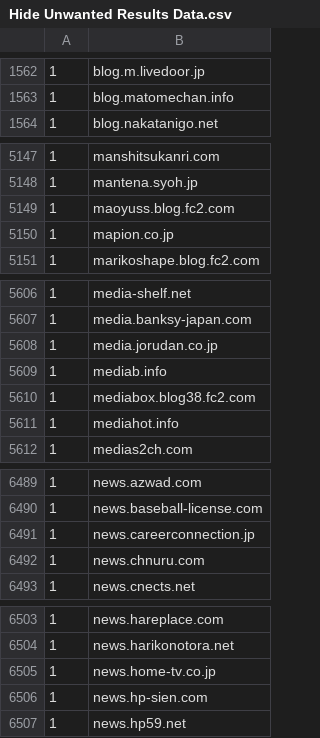
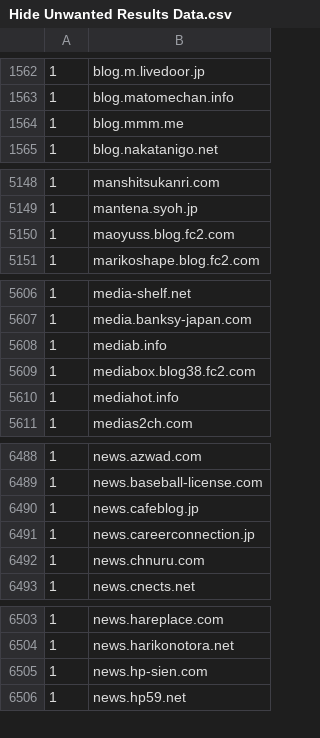
Before and after one commit to umucub/blocklist, a CSV file: Hide Unwanted Results Data.csv, drawn as a sheet; only a part is shown, gaps mark what is left out; removed rows and columns are numbered as before the commit, all else as after; the diff names each change by its address in the sheet, - before the commit and + after, or states it on an @@ line.

```diff
--- a/Hide Unwanted Results Data.csv
+++ b/Hide Unwanted Results Data.csv
+row 1564: 1 | blog.mmm.me
-row 5150: 1 | mapion.co.jp
-row 5608: 1 | media.jorudan.co.jp
+row 6490: 1 | news.cafeblog.jp
-row 6505: 1 | news.home-tv.co.jp
```
Also changed, not shown: 7 other files.
